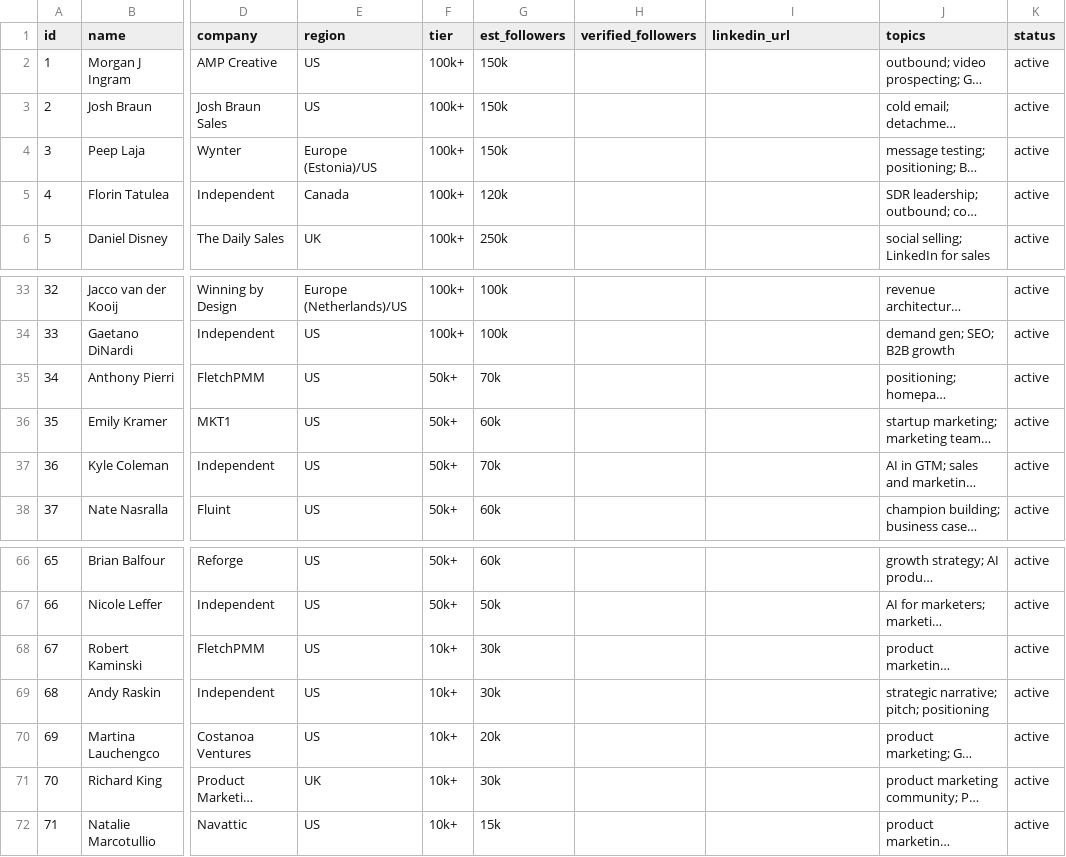
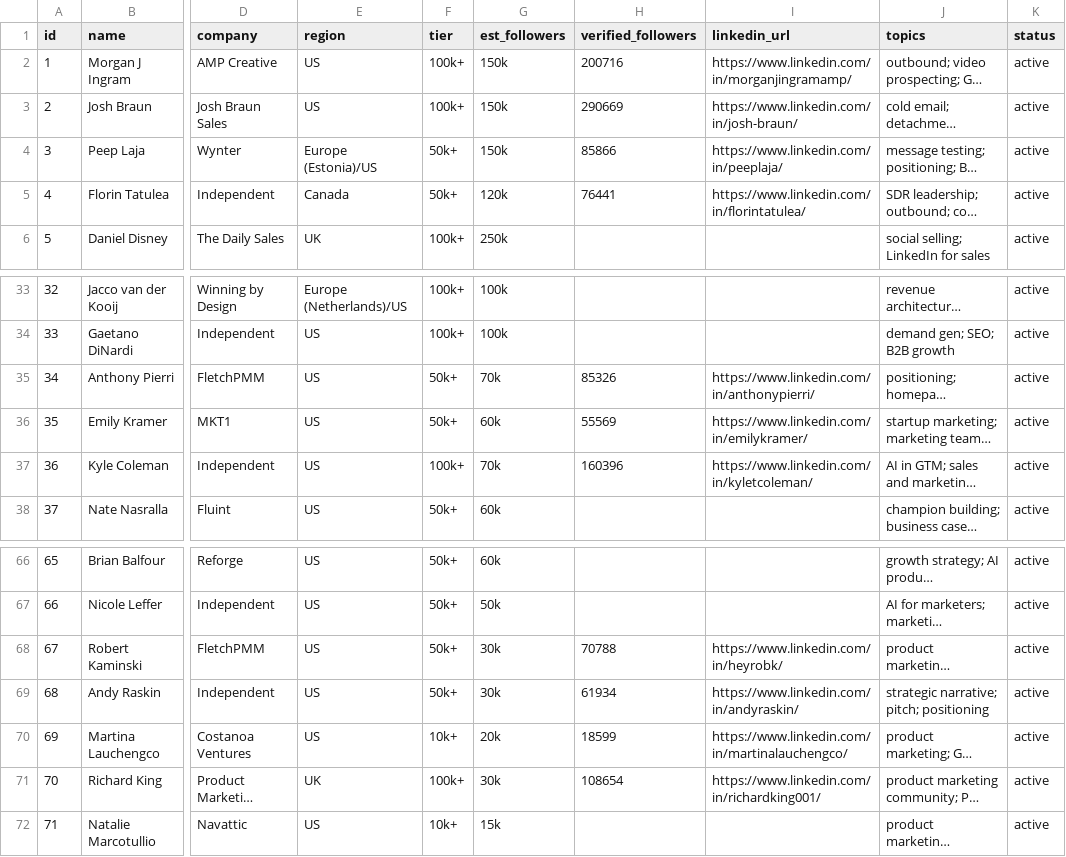
Before and after one commit to rohitabrahamgeorge/rohitabrahamgeorge, a CSV file: linkedin-commenter/creators.csv, drawn as a sheet; only a part is shown, gaps mark what is left out; long unchanged cells end in …; the diff names each change by its address in the sheet, - before the commit and + after, or states it on an @@ line.

```diff
--- a/linkedin-commenter/creators.csv
+++ b/linkedin-commenter/creators.csv
-H2 (verified_followers): (empty)
+H2 (verified_followers): 200716
-I2 (linkedin_url): (empty)
+I2 (linkedin_url): https://www.linkedin.com/in/morganjingramamp/
-H3 (verified_followers): (empty)
+H3 (verified_followers): 290669
-I3 (linkedin_url): (empty)
+I3 (linkedin_url): https://www.linkedin.com/in/josh-braun/
-F4:F5 (tier): 100k+
+F4:F5 (tier): 50k+
-H4 (verified_followers): (empty)
+H4 (verified_followers): 85866
-I4 (linkedin_url): (empty)
+I4 (linkedin_url): https://www.linkedin.com/in/peeplaja/
-H5 (verified_followers): (empty)
+H5 (verified_followers): 76441
-I5 (linkedin_url): (empty)
+I5 (linkedin_url): https://www.linkedin.com/in/florintatulea/
-H35 (verified_followers): (empty)
+H35 (verified_followers): 85326
-I35 (linkedin_url): (empty)
+I35 (linkedin_url): https://www.linkedin.com/in/anthonypierri/
-H36 (verified_followers): (empty)
+H36 (verified_followers): 55569
-I36 (linkedin_url): (empty)
+I36 (linkedin_url): https://www.linkedin.com/in/emilykramer/
-F37 (tier): 50k+
+F37 (tier): 100k+
-H37 (verified_followers): (empty)
+H37 (verified_followers): 160396
-I37 (linkedin_url): (empty)
+I37 (linkedin_url): https://www.linkedin.com/in/kyletcoleman/
-F68:F69 (tier): 10k+
+F68:F69 (tier): 50k+
-H68 (verified_followers): (empty)
+H68 (verified_followers): 70788
-I68 (linkedin_url): (empty)
+I68 (linkedin_url): https://www.linkedin.com/in/heyrobk/
-H69 (verified_followers): (empty)
+H69 (verified_followers): 61934
-I69 (linkedin_url): (empty)
+I69 (linkedin_url): https://www.linkedin.com/in/andyraskin/
-H70 (verified_followers): (empty)
+H70 (verified_followers): 18599
-I70 (linkedin_url): (empty)
+I70 (linkedin_url): https://www.linkedin.com/in/martinalauchengco/
-F71 (tier): 10k+
+F71 (tier): 100k+
-H71 (verified_followers): (empty)
+H71 (verified_followers): 108654
-I71 (linkedin_url): (empty)
+I71 (linkedin_url): https://www.linkedin.com/in/richardking001/
```
Also changed, not shown: 3 other files.
